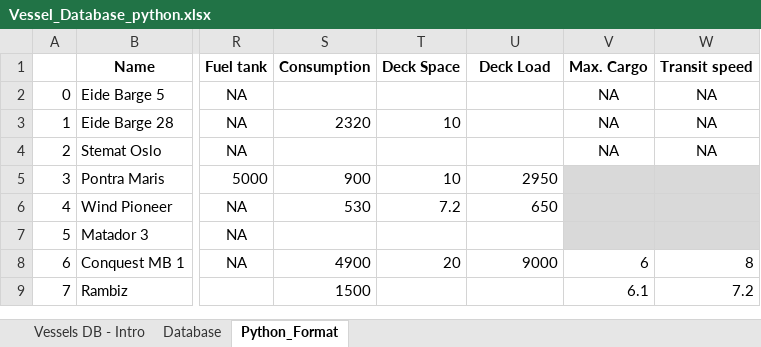
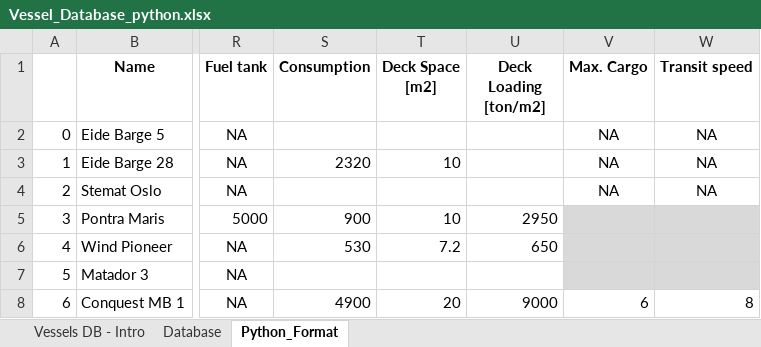
Before and after one commit to PauloCh/DTOcean-WP5, an Excel workbook: src/databases/Vessel_Database_python.xlsx, sheet Python_Format, drawn as a sheet; only a part is shown, gaps mark what is left out; the shorter side is filled out with more unchanged rows; values as stored, in another font and other column widths than the file's, no borders; the diff names each change by its address in the sheet, - before the commit and + after, or states it on an @@ line.

```diff
--- a/src/databases/Vessel_Database_python.xlsx (sheet Python_Format)
+++ b/src/databases/Vessel_Database_python.xlsx (sheet Python_Format)
-T1: Deck Space
+T1: Deck Space [m2]
-U1: Deck Load
+U1: Deck Loading [ton/m2]
```
Also changed, not shown: src/databases/Equipment_Database_python.xlsx, 4 other files.
